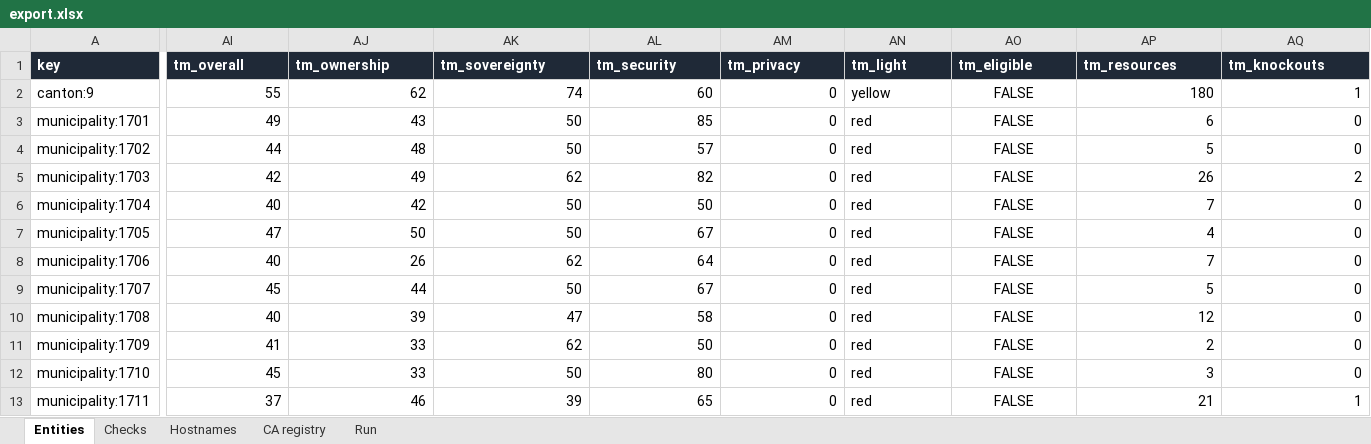
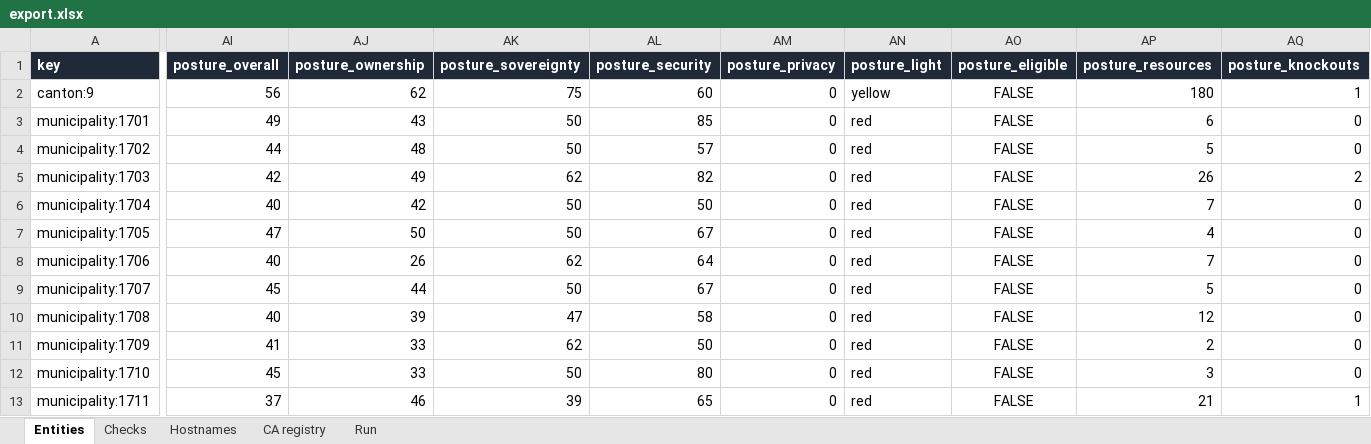
Before and after one commit to Accelerate-GmbH/cert_landscape_CH, an Excel workbook: output/latest/export.xlsx, sheet Entities, drawn as a sheet; only a part is shown, gaps mark what is left out; values as stored, in another font and other column widths than the file's, no borders; the diff covers the shown part only; the diff names each change by its address in the sheet, - before the commit and + after, or states it on an @@ line.

```diff
--- a/output/latest/export.xlsx (sheet Entities)
+++ b/output/latest/export.xlsx (sheet Entities)
-AI1: tm_overall
+AI1: posture_overall
-AJ1: tm_ownership
+AJ1: posture_ownership
-AK1: tm_sovereignty
+AK1: posture_sovereignty
-AL1: tm_security
+AL1: posture_security
-AM1: tm_privacy
+AM1: posture_privacy
-AN1: tm_light
+AN1: posture_light
-AO1: tm_eligible
+AO1: posture_eligible
-AP1: tm_resources
+AP1: posture_resources
-AQ1: tm_knockouts
+AQ1: posture_knockouts
-AI2 (posture_overall): 55
+AI2 (posture_overall): 56
-AK2 (posture_sovereignty): 74
+AK2 (posture_sovereignty): 75
```
Also changed, not shown: 2 edited cells elsewhere in this sheet, sheet Hostnames, sheet Run, sheet Checks, 41 other files.
